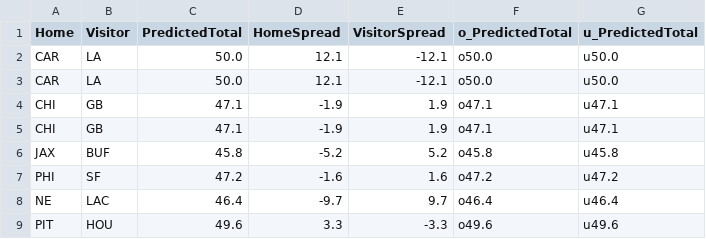
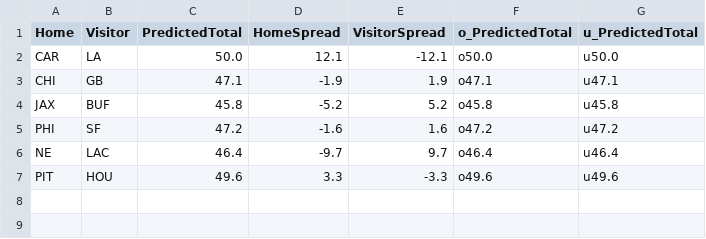
Before and after one commit to dennistye/nfl_model, a CSV file: csv_folder/week1_predictions_linear_reg.csv, drawn as a sheet.

```diff
--- a/csv_folder/week1_predictions_linear_reg.csv
+++ b/csv_folder/week1_predictions_linear_reg.csv
@@ -2,4 +2,2 @@ Home,Visitor,PredictedTotal,HomeSpread,VisitorSpread,o_PredictedTotal,u_Predicte
 CAR,LA,50.0,12.1,-12.1,o50.0,u50.0
-CAR,LA,50.0,12.1,-12.1,o50.0,u50.0
-CHI,GB,47.1,-1.9,1.9,o47.1,u47.1
 CHI,GB,47.1,-1.9,1.9,o47.1,u47.1
```
Also changed, not shown: csv_folder/complete_weights.csv, csv_folder/odds.csv, 11 other files.
